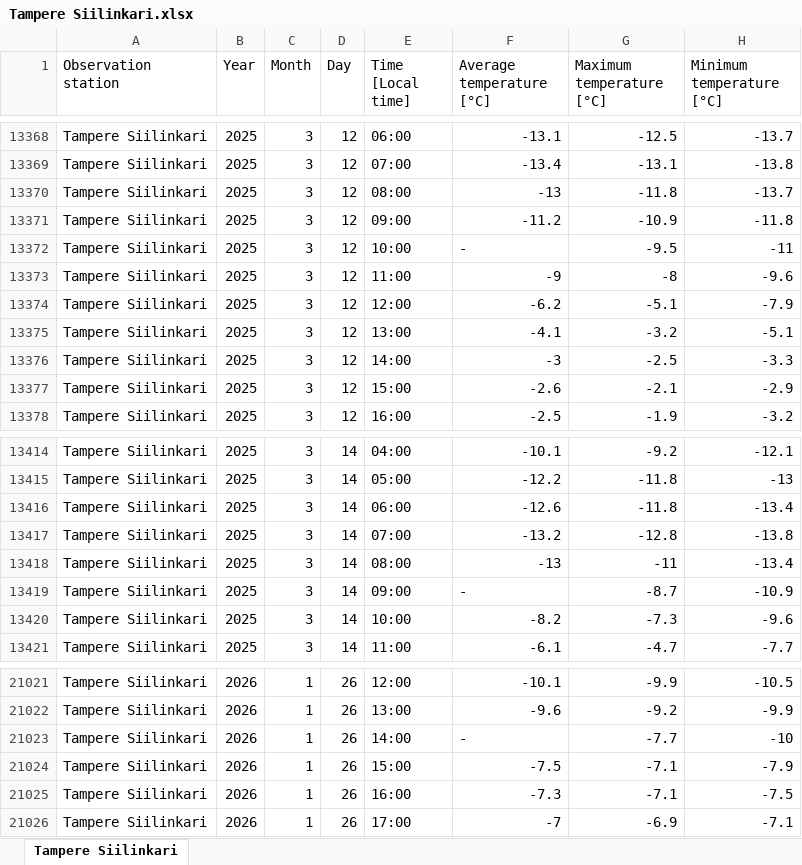
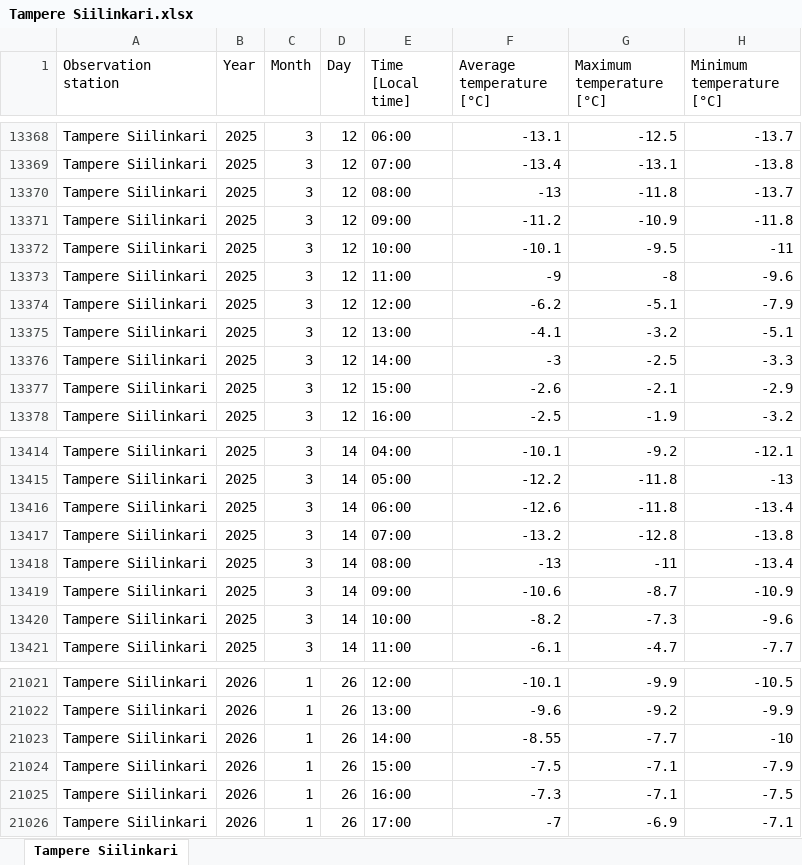
Before and after one commit to Smusts/Demand-Analytics-Project, an Excel workbook: Tampere Siilinkari.xlsx, sheet Tampere Siilinkari, drawn as a sheet; only a part is shown, gaps mark what is left out; values as stored, in another font and other column widths than the file's, no borders; the diff names each change by its address in the sheet, - before the commit and + after, or states it on an @@ line.

```diff
--- a/Tampere Siilinkari.xlsx (sheet Tampere Siilinkari)
+++ b/Tampere Siilinkari.xlsx (sheet Tampere Siilinkari)
-F13372 (Average temperature [°C]): -
+F13372 (Average temperature [°C]): -10.1
-F13419 (Average temperature [°C]): -
+F13419 (Average temperature [°C]): -10.6
-F21023 (Average temperature [°C]): -
+F21023 (Average temperature [°C]): -8.55
```
Also changed, not shown: Rovaniemi railway.xlsx, 3 other files.
